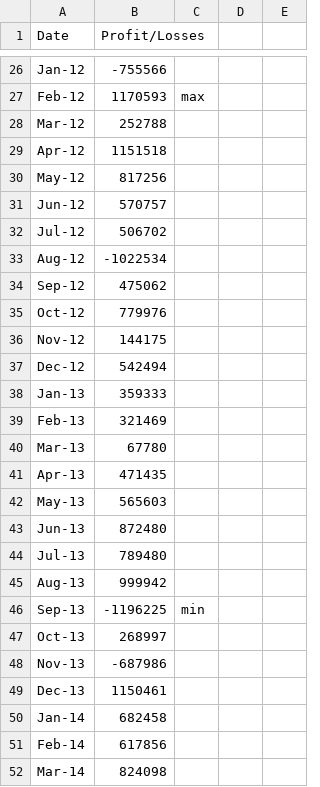
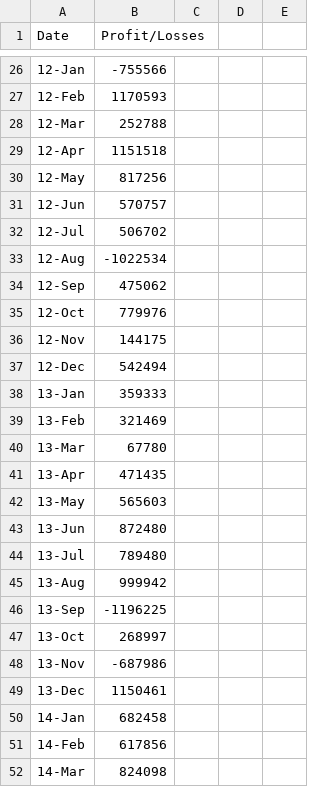
Before and after one commit to gonzaloreusch/Python-challenge, a CSV file: **PyBank**/Resources/budget_data.csv, drawn as a sheet; only a part is shown, gaps mark what is left out; the diff covers the shown part only; the diff names each change by its address in the sheet, - before the commit and + after, or states it on an @@ line.

```diff
--- a/**PyBank**/Resources/budget_data.csv
+++ b/**PyBank**/Resources/budget_data.csv
-A26 (Date): Jan-12
+A26 (Date): 12-Jan
-A27 (Date): Feb-12
+A27 (Date): 12-Feb
-C27: max
+C27: (empty)
-A28 (Date): Mar-12
+A28 (Date): 12-Mar
-A29 (Date): Apr-12
+A29 (Date): 12-Apr
-A30 (Date): May-12
+A30 (Date): 12-May
-A31 (Date): Jun-12
+A31 (Date): 12-Jun
-A32 (Date): Jul-12
+A32 (Date): 12-Jul
-A33 (Date): Aug-12
+A33 (Date): 12-Aug
-A34 (Date): Sep-12
+A34 (Date): 12-Sep
-A35 (Date): Oct-12
+A35 (Date): 12-Oct
-A36 (Date): Nov-12
+A36 (Date): 12-Nov
-A37 (Date): Dec-12
+A37 (Date): 12-Dec
-A38 (Date): Jan-13
+A38 (Date): 13-Jan
-A39 (Date): Feb-13
+A39 (Date): 13-Feb
-A40 (Date): Mar-13
+A40 (Date): 13-Mar
-A41 (Date): Apr-13
+A41 (Date): 13-Apr
-A42 (Date): May-13
+A42 (Date): 13-May
-A43 (Date): Jun-13
+A43 (Date): 13-Jun
-A44 (Date): Jul-13
+A44 (Date): 13-Jul
-A45 (Date): Aug-13
+A45 (Date): 13-Aug
-A46 (Date): Sep-13
+A46 (Date): 13-Sep
-C46: min
+C46: (empty)
-A47 (Date): Oct-13
+A47 (Date): 13-Oct
-A48 (Date): Nov-13
+A48 (Date): 13-Nov
-A49 (Date): Dec-13
+A49 (Date): 13-Dec
-A50 (Date): Jan-14
+A50 (Date): 14-Jan
-A51 (Date): Feb-14
+A51 (Date): 14-Feb
-A52 (Date): Mar-14
+A52 (Date): 14-Mar
```
Also changed, not shown: 68 edited cells elsewhere in this file, 3 other files.
